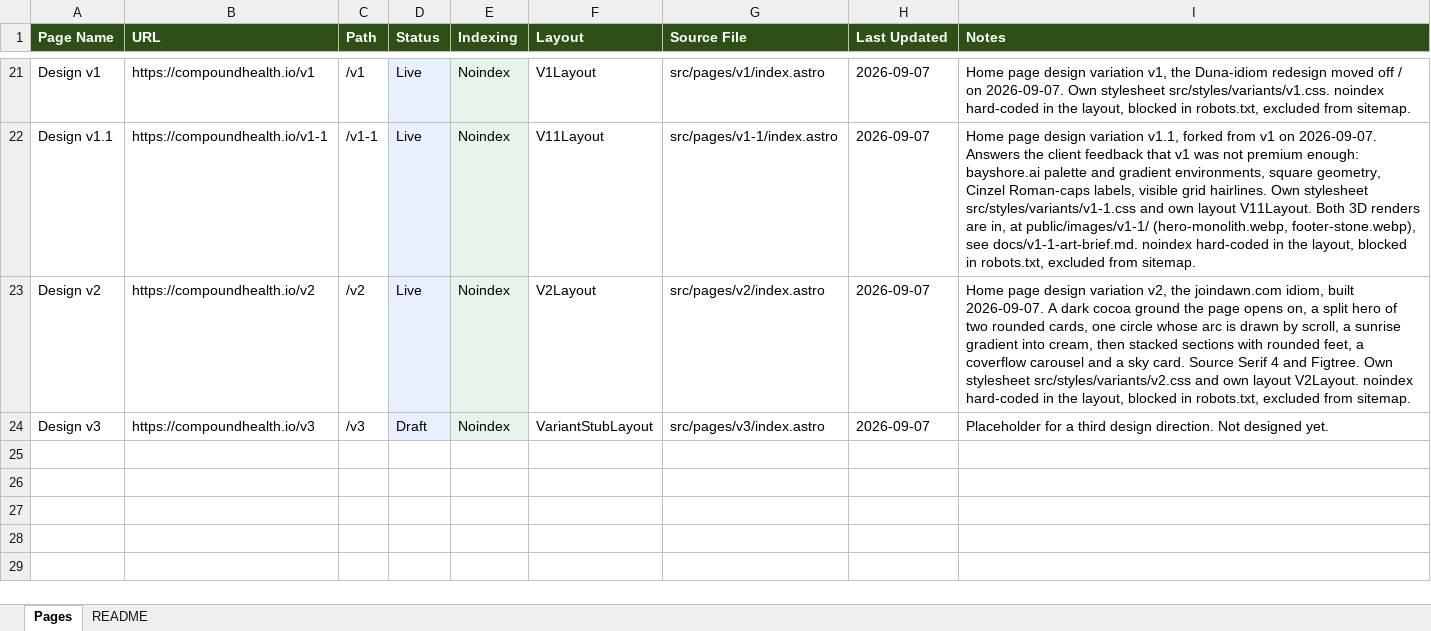
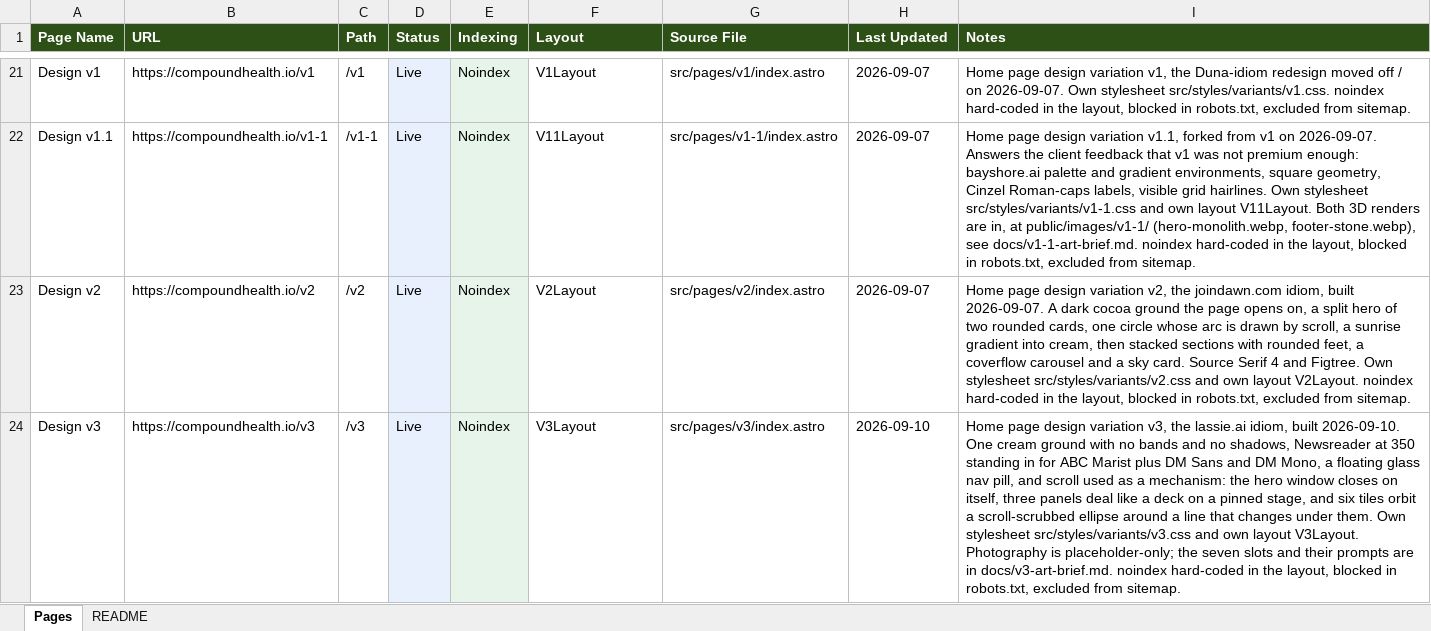
Before and after one commit to blottmarketing/compound-health, an Excel workbook: PAGES.xlsx, sheet Pages, drawn as a sheet; only a part is shown, gaps mark what is left out; values as stored, in another font and other column widths than the file's, no borders; the diff names each change by its address in the sheet, - before the commit and + after, or states it on an @@ line.

```diff
--- a/PAGES.xlsx (sheet Pages)
+++ b/PAGES.xlsx (sheet Pages)
-D24 (Status): Draft
+D24 (Status): Live
-F24 (Layout): VariantStubLayout
+F24 (Layout): V3Layout
-H24 (Last Updated): 2026-09-07
+H24 (Last Updated): 2026-09-10
-I24 (Notes): Placeholder for a third design direction. Not designed yet.
+I24 (Notes): Home page design variation v3, the lassie.ai idiom, built 2026-09-10. One cream ground with no bands and no shadows, Newsreader at 350 standing in for ABC Marist plus DM Sans and DM Mono, a floating glass nav pill, and scroll used as a mechanism: the hero window closes on itself, three panels deal like a deck on a pinned stage, and six tiles orbit a scroll-scrubbed ellipse around a line that changes under them. Own stylesheet src/styles/variants/v3.css and own layout V3Layout. Photography is placeholder-only; the seven slots and their prompts are in docs/v3-art-brief.md. noindex hard-coded in the layout, blocked in robots.txt, excluded from sitemap.
```
Also changed, not shown: 6 other files.
